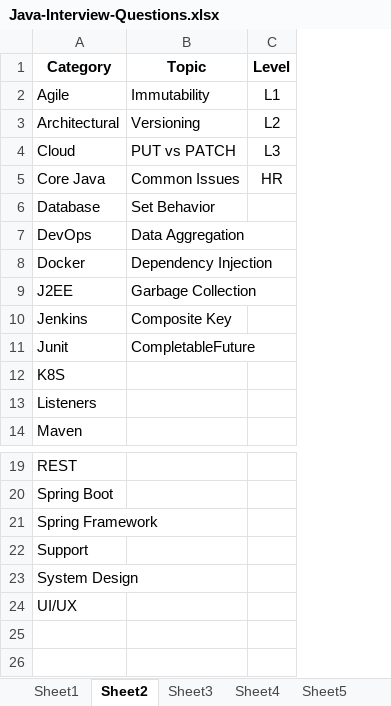
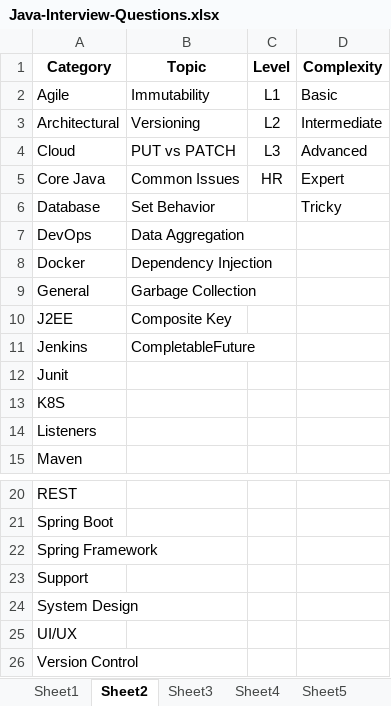
Before and after one commit to krsnastudy/CoreJava, an Excel workbook: src/resources/Docs/Java-Interview-Questions.xlsx, sheet Sheet2, drawn as a sheet; only a part is shown, gaps mark what is left out; values as stored, in another font and other column widths than the file's, no borders; addresses are those after the commit; the diff names each change by its address in the sheet, - before the commit and + after, or states it on an @@ line.

```diff
--- a/src/resources/Docs/Java-Interview-Questions.xlsx (sheet Sheet2)
+++ b/src/resources/Docs/Java-Interview-Questions.xlsx (sheet Sheet2)
+column D (Complexity), rows 2-6: Basic | Intermediate | Advanced | Expert | Tricky
+row 9: General | Garbage Collection
-B10 (Topic): Garbage Collection
+B10 (Topic): Composite Key
-B11 (Topic): Composite Key
+B11 (Topic): CompletableFuture
-B12 (Topic): CompletableFuture
+B12 (Topic): (empty)
+row 26: Version Control
```
Also changed, not shown: sheet Sheet1, 21 other files.
